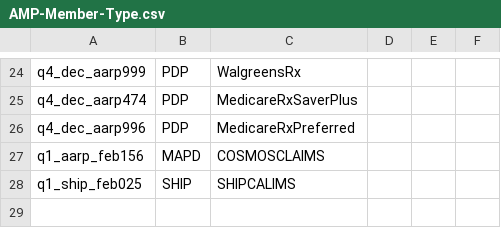
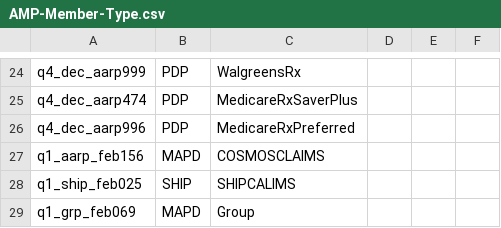
Before and after one commit to swati13oct/MnR, a CSV file: cukesatdd/src/main/resources/database/AMP-Member-Type.csv, drawn as a sheet; only a part is shown, gaps mark what is left out; the diff names each change by its address in the sheet, - before the commit and + after, or states it on an @@ line.

```diff
--- a/cukesatdd/src/main/resources/database/AMP-Member-Type.csv
+++ b/cukesatdd/src/main/resources/database/AMP-Member-Type.csv
+row 29: q1_grp_feb069 | MAPD | Group
```
Also changed, not shown: 3 other files.
